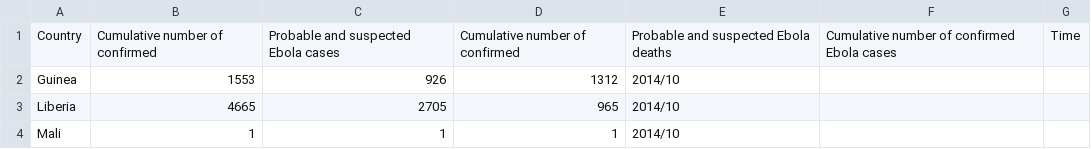
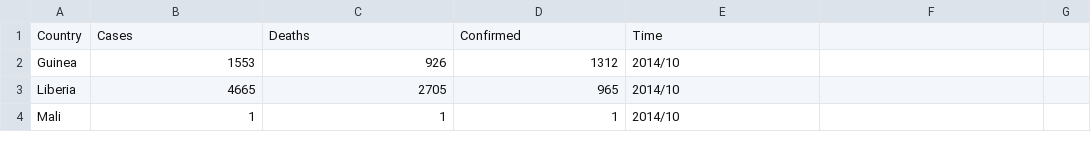
Before and after one commit to qianlinxu/qianlinxu.github.com, a CSV file: ebola/eboladata.csv, drawn as a sheet; only a part is shown; removed rows and columns are numbered as before the commit, all else as after; the diff names each change by its address in the sheet, - before the commit and + after, or states it on an @@ line.

```diff
--- a/ebola/eboladata.csv
+++ b/ebola/eboladata.csv
-row 1: Country | Cumulative number of confirmed | Probable and suspected Ebola cases | Cumulative number of confirmed | Probable and suspected Ebola deaths | Cumulative number of confirmed Ebola cases | Time
+row 1: Country | Cases | Deaths | Confirmed | Time
```
Also changed, not shown: 1 other file.
